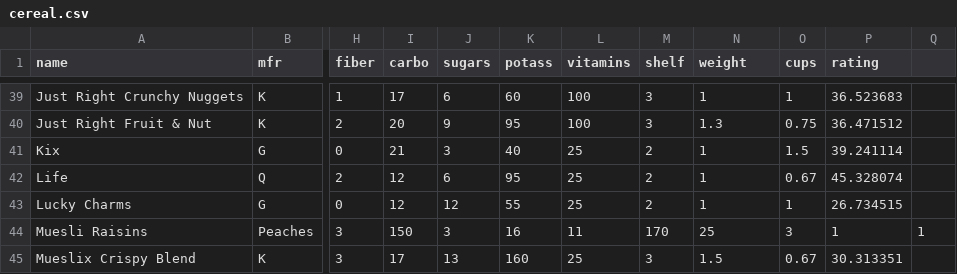
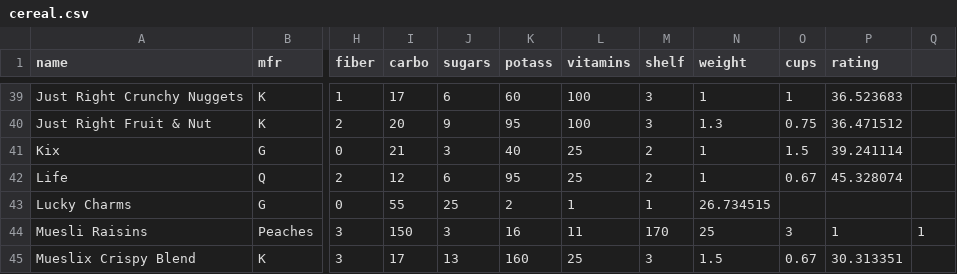
Before and after one commit to rushmetra/PL-Projects, a CSV file: TP1/CSV/cereal.csv, drawn as a sheet; only a part is shown, gaps mark what is left out; the diff names each change by its address in the sheet, - before the commit and + after, or states it on an @@ line.

Commit message:
Update cereal.csv

```diff
--- a/TP1/CSV/cereal.csv
+++ b/TP1/CSV/cereal.csv
-I43 (carbo): 12
+I43 (carbo): 55
-J43 (sugars): 12
+J43 (sugars): 25
-K43 (potass): 55
+K43 (potass): 2
-L43 (vitamins): 25
+L43 (vitamins): 1
-M43 (shelf): 2
+M43 (shelf): 1
-N43 (weight): 1
+N43 (weight): 26.734515
-O43 (cups): 1
+O43 (cups): (empty)
-P43 (rating): 26.734515
+P43 (rating): (empty)
```
